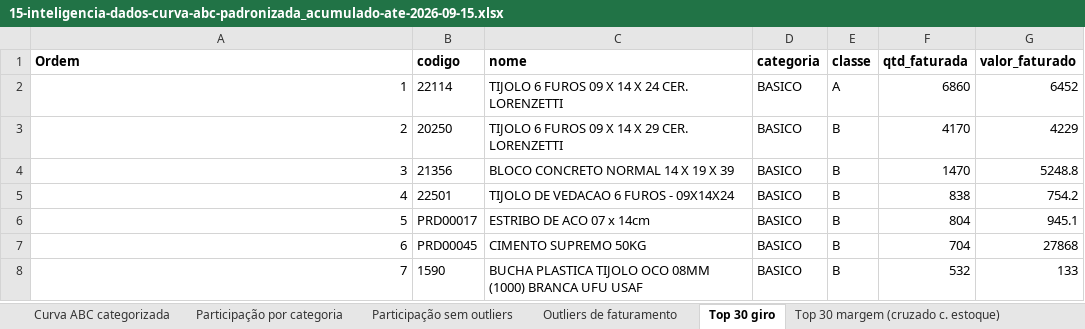
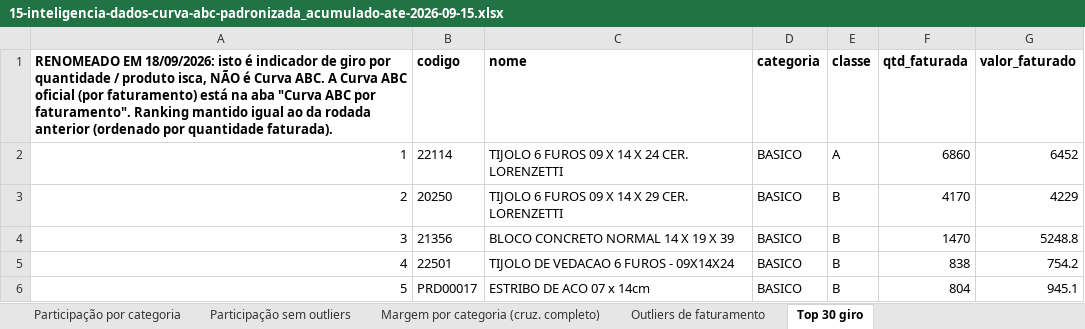
Before and after one commit to pillarmatcon/pillar-squad, an Excel workbook: Operacional/clientes/hora-z/outputs/09-2026/Arquivos/15-inteligencia-dados-curva-abc-padronizada_acumulado-ate-2026-09-15.xlsx, sheet Top 30 giro, drawn as a sheet; only a part is shown; the shorter side is filled out with more unchanged rows; values as stored, in another font and other column widths than the file's, no borders; the diff names each change by its address in the sheet, - before the commit and + after, or states it on an @@ line.

```diff
--- a/Operacional/clientes/hora-z/outputs/09-2026/Arquivos/15-inteligencia-dados-curva-abc-padronizada_acumulado-ate-2026-09-15.xlsx (sheet Top 30 giro)
+++ b/Operacional/clientes/hora-z/outputs/09-2026/Arquivos/15-inteligencia-dados-curva-abc-padronizada_acumulado-ate-2026-09-15.xlsx (sheet Top 30 giro)
-sheet tab: Top 30 margem (cruzado c. estoque)
+sheet tab: Margem por categoria (cruz. completo)
-A1: Ordem
+A1: RENOMEADO EM 18/09/2026: isto é indicador de giro por quantidade / produto isca, NÃO é Curva ABC. A Curva ABC oficial (por faturamento) está na aba "Curva ABC por faturamento". Ranking mantido igual ao da rodada anterior (ordenado por quantidade faturada).
```
Also changed, not shown: sheet Curva ABC categorizada, other sheet tabs, Operacional/clientes/hora-z/outputs/09-2026/Arquivos/15-inteligencia-dados-estoque-giro-margem_snapshot-2026-09-15.xlsx, 2 other files.
